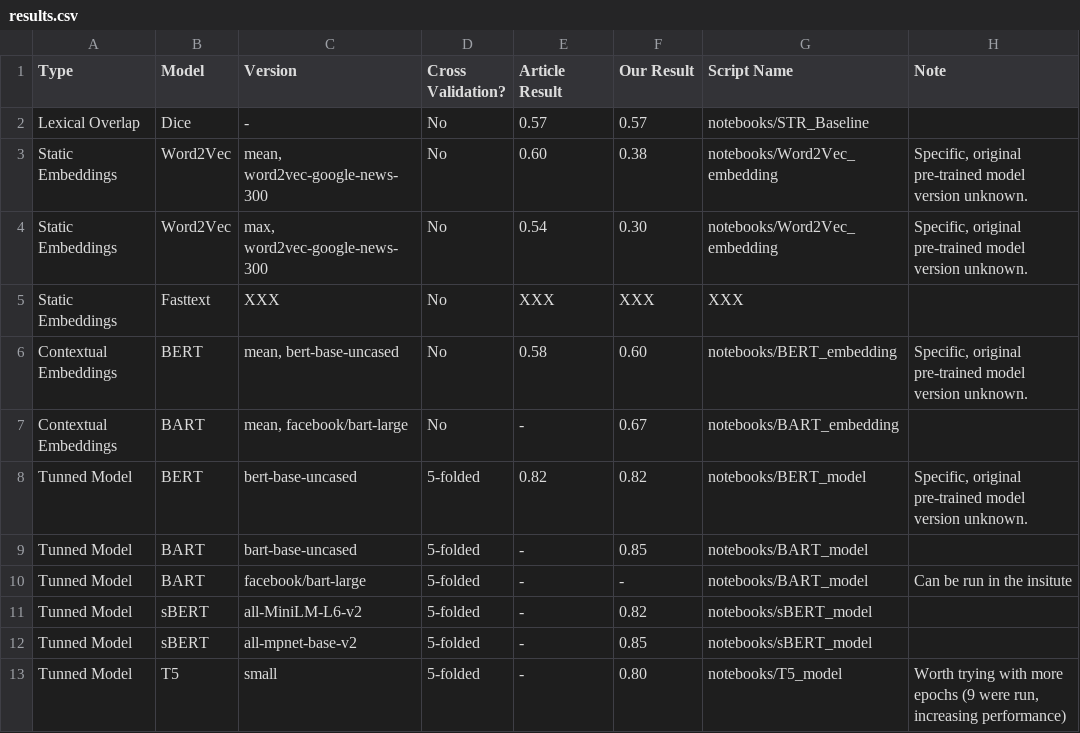
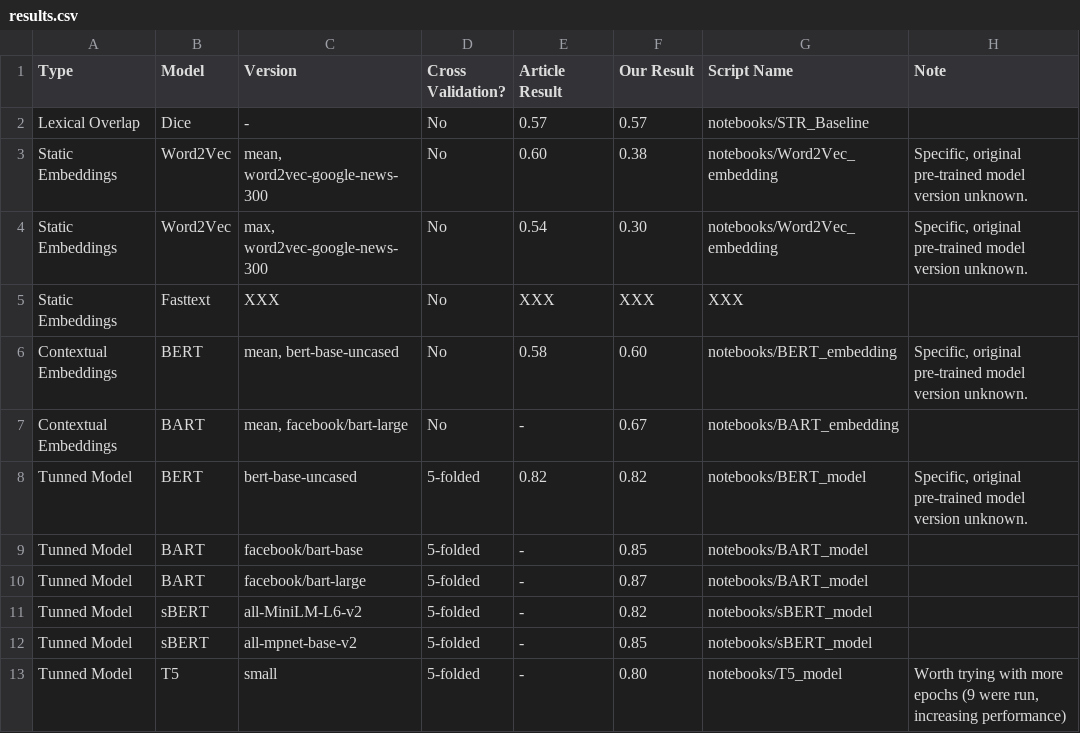
Before and after one commit to Helingc/SentencesRelatedness24, a CSV file: results.csv, drawn as a sheet; only a part is shown.

Commit message:
[Add] Bart large results uploaded

```diff
--- a/results.csv
+++ b/results.csv
@@ -8,4 +8,4 @@ Contextual Embeddings,BART,"mean,  facebook/bart-large",No,-,0.67,notebooks/BART
 Tunned Model,BERT,bert-base-uncased,5-folded,0.82,0.82,notebooks/BERT_model,"Specific, original pre-trained model version unknown."
-Tunned Model,BART,bart-base-uncased,5-folded,-,0.85,notebooks/BART_model,
-Tunned Model,BART,facebook/bart-large,5-folded,-,-,notebooks/BART_model,Can be run in the insitute
+Tunned Model,BART,facebook/bart-base,5-folded,-,0.85,notebooks/BART_model,
+Tunned Model,BART,facebook/bart-large,5-folded,-,0.87,notebooks/BART_model,
 Tunned Model,sBERT,all-MiniLM-L6-v2,5-folded,-,0.82,notebooks/sBERT_model,
```
Also changed, not shown: 1 other file.
